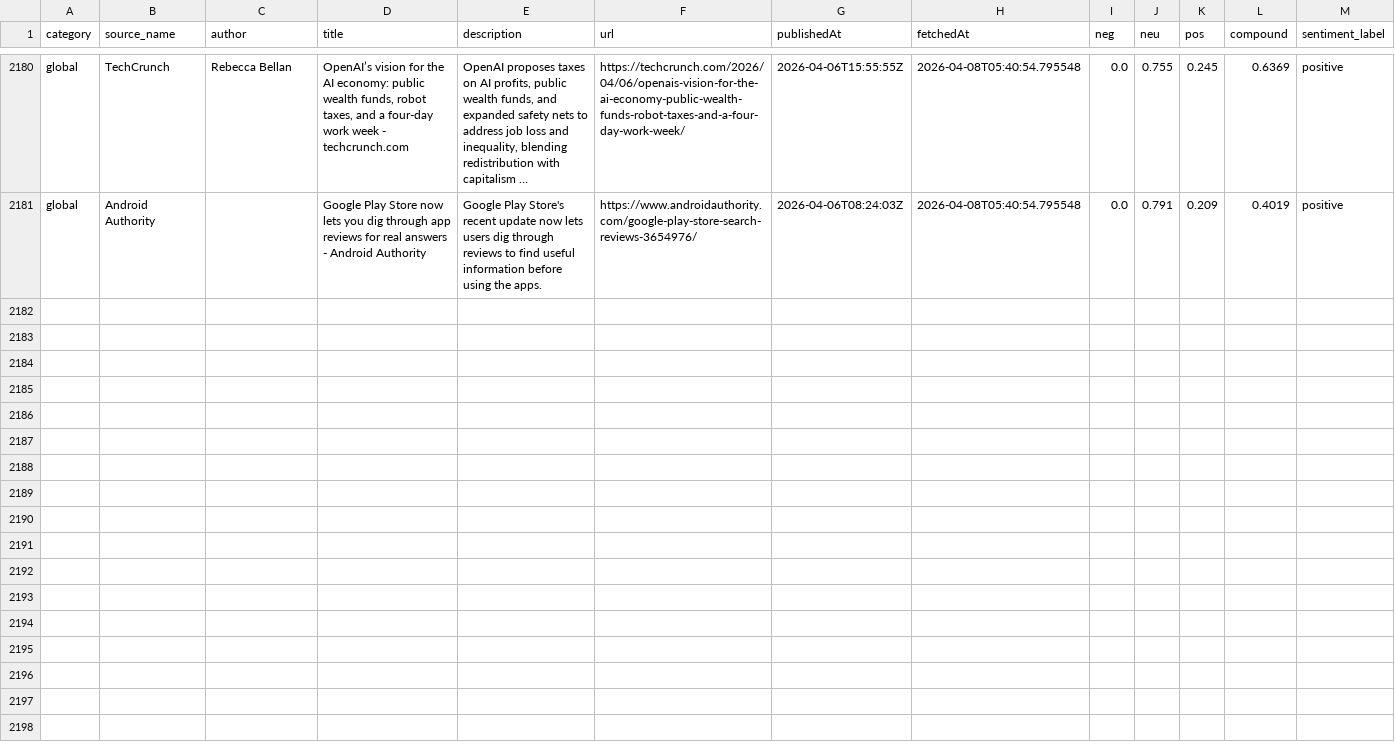
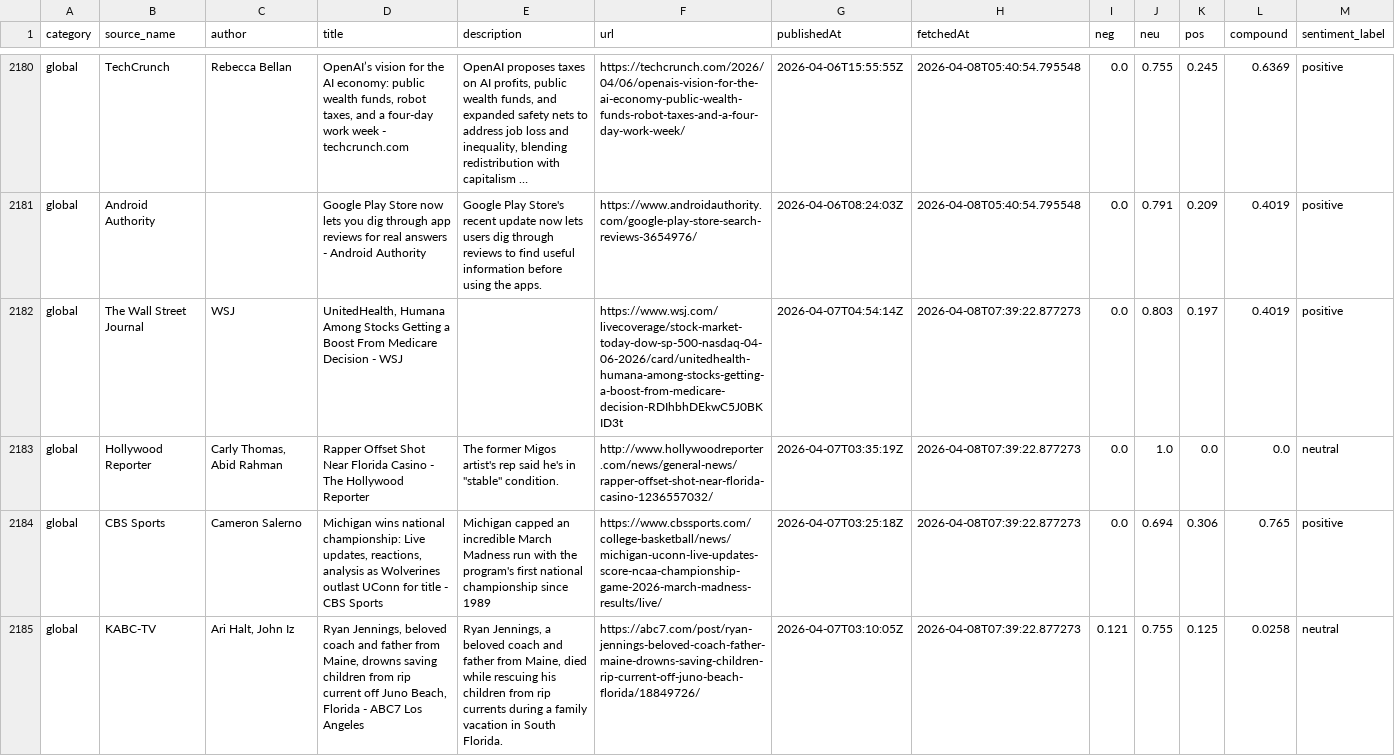
Before and after one commit to nyandajr/East_Africa_News_Sentiment, a CSV file: data/sentiment_news.csv, drawn as a sheet; only a part is shown, gaps mark what is left out; long unchanged cells end in …; the diff covers the shown part only; the diff names each change by its address in the sheet, - before the commit and + after, or states it on an @@ line.

Commit message:
data: hourly sentiment update 2026-04-08T07:39:26Z

```diff
--- a/data/sentiment_news.csv
+++ b/data/sentiment_news.csv
+row 2182: global | The Wall Street Journal | WSJ | UnitedHealth, Humana Among Stocks Getting a Boost From Medicare Decision - WSJ |  | https://www.wsj.com/livecoverage/stock-market-today-dow-sp-500-nasdaq-04-06-2026/card/unitedhealth-humana-among-stocks-getting-a-boost-from-medicare-decision-RDIhbhDEkwC5J0BKID3t | 2026-04-07T04:54:14Z | 2026-04-08T07:39:22.877273 | 0.0 | 0.803 | 0.197 | 0.4019 | positive
+row 2183: global | Hollywood Reporter | Carly Thomas, Abid Rahman | Rapper Offset Shot Near Florida Casino - The Hollywood Reporter | The former Migos artist's rep said he's in "stable" condition. | http://www.hollywoodreporter.com/news/general-news/rapper-offset-shot-near-florida-casino-1236557032/ | 2026-04-07T03:35:19Z | 2026-04-08T07:39:22.877273 | 0.0 | 1.0 | 0.0 | 0.0 | neutral
+row 2184: global | CBS Sports | Cameron Salerno | Michigan wins national championship: Live updates, reactions, analysis as Wolverines outlast UConn for title - CBS Sports | Michigan capped an incredible March Madness run with the program's first national championship since 1989 | https://www.cbssports.com/college-basketball/news/michigan-uconn-live-updates-score-ncaa-championship-game-2026-march-madness-results/live/ | 2026-04-07T03:25:18Z | 2026-04-08T07:39:22.877273 | 0.0 | 0.694 | 0.306 | 0.765 | positive
+row 2185: global | KABC-TV | Ari Halt, John Iz | Ryan Jennings, beloved coach and father from Maine, drowns saving children from rip current off Juno Beach, Florida - ABC7 Los Angeles | Ryan Jennings, a beloved coach and father from Maine, died while rescuing his children from rip currents during a family vacation in South Florida. | https://abc7.com/post/ryan-jennings-beloved-coach-father-maine-drowns-saving-children-rip-current-off-juno-beach-florida/18849726/ | 2026-04-07T03:10:05Z | 2026-04-08T07:39:22.877273 | 0.121 | 0.755 | 0.125 | 0.0258 | neutral
```
Also changed, not shown: 9 added rows elsewhere in this file.
